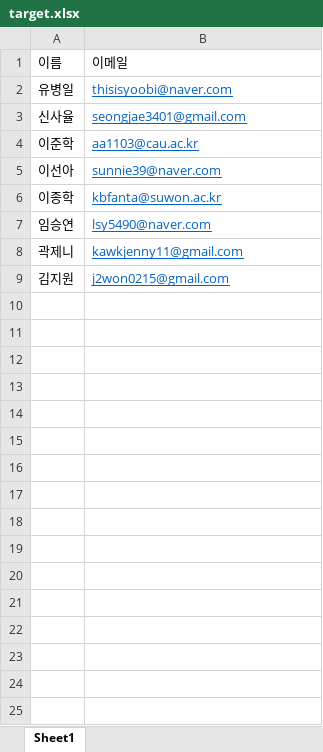
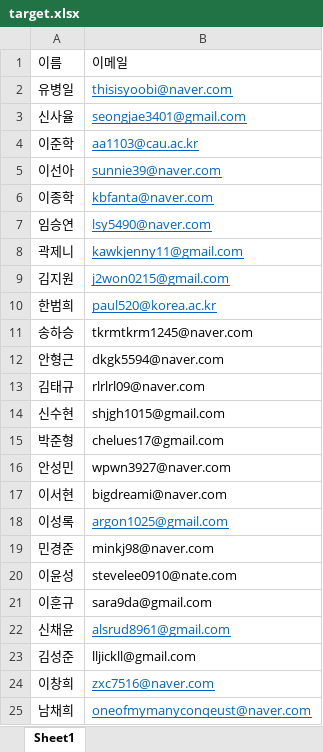
Before and after one commit to thisisyoobi/mail_trainer, an Excel workbook: ksj/python_modules/upload_db/target.xlsx, sheet Sheet1, drawn as a sheet; only a part is shown; values as stored, in another font and other column widths than the file's, no borders; the diff covers the shown part only; the diff names each change by its address in the sheet, - before the commit and + after, or states it on an @@ line.

```diff
--- a/ksj/python_modules/upload_db/target.xlsx (sheet Sheet1)
+++ b/ksj/python_modules/upload_db/target.xlsx (sheet Sheet1)
-B6: kbfanta@suwon.ac.kr
+B6: kbfanta@naver.com
+row 10: 한범희 | paul520@korea.ac.kr
+row 11: 송하승 | tkrmtkrm1245@naver.com
+row 12: 안형근 | dkgk5594@naver.com
+row 13: 김태규 | rlrlrl09@naver.com
+row 14: 신수현 | shjgh1015@gmail.com
+row 15: 박준형 | chelues17@gmail.com
+row 16: 안성민 | wpwn3927@naver.com
+row 17: 이서현 | bigdreami@naver.com
+row 18: 이성록 | argon1025@gmail.com
+row 19: 민경준 | minkj98@naver.com
+row 20: 이윤성 | stevelee0910@nate.com
+row 21: 이훈규 | sara9da@gmail.com
+row 22: 신채윤 | alsrud8961@gmail.com
+row 23: 김성준 | lljickll@gmail.com
+row 24: 이창희 | zxc7516@naver.com
+row 25: 남채희 | oneofmymanyconqeust@naver.com
```
Also changed, not shown: 22 added rows elsewhere in this sheet, 8 other files.
